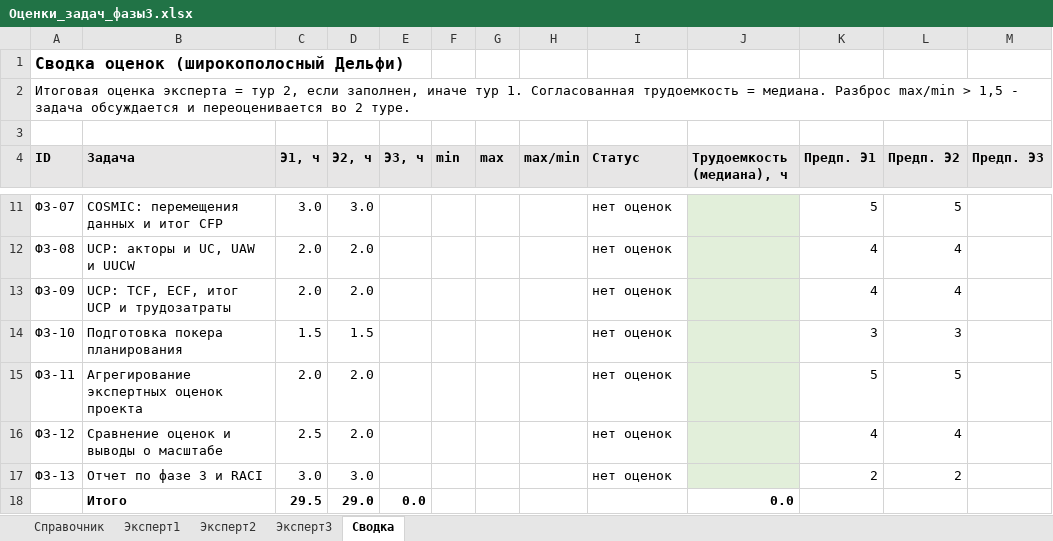
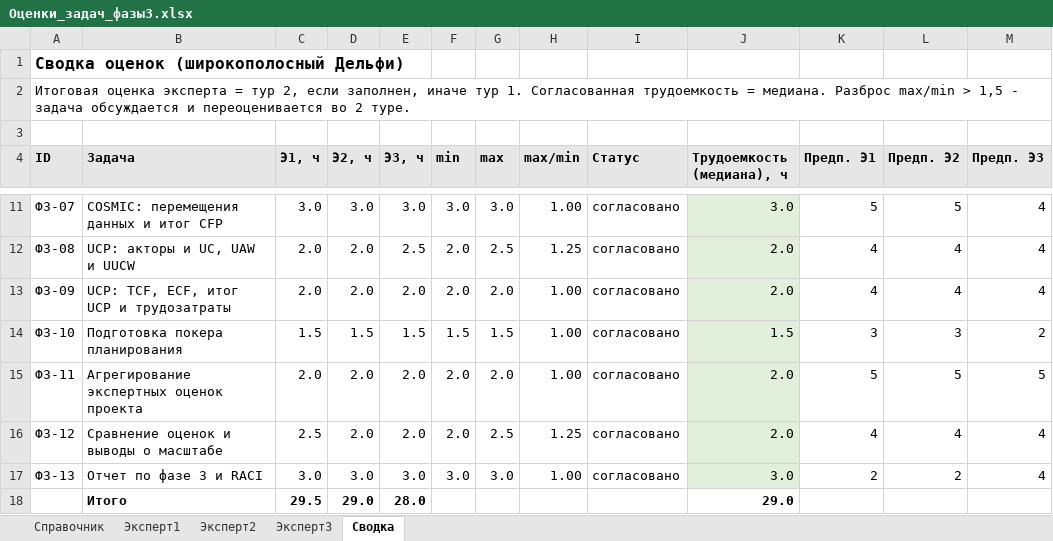
Before and after one commit to J3MeTron/ProjectManagment_CSF_2026, an Excel workbook: phase-2/Оценки_задач_фазы3.xlsx, sheet Сводка, drawn as a sheet; only a part is shown, gaps mark what is left out; values as stored, in another font and other column widths than the file's, no borders; the diff covers the shown part only; the diff names each change by its address in the sheet, - before the commit and + after, or states it on an @@ line.

```diff
--- a/phase-2/Оценки_задач_фазы3.xlsx (sheet Сводка)
+++ b/phase-2/Оценки_задач_фазы3.xlsx (sheet Сводка)
-E11 (Э3, ч): (empty)
+E11 (Э3, ч): 3.0
-F11 (min): (empty)
+F11 (min): 3.0
-G11 (max): (empty)
+G11 (max): 3.0
-H11 (max/min): (empty)
+H11 (max/min): 1.00
-I11:I17 (Статус): нет оценок
+I11:I17 (Статус): согласовано
-J11 (Трудоемкость (медиана), ч): (empty)
+J11 (Трудоемкость (медиана), ч): 3.0
-M11:M13 (Предп. Э3): (empty)
+M11:M13 (Предп. Э3): 4
-E12 (Э3, ч): (empty)
+E12 (Э3, ч): 2.5
-F12:F13 (min): (empty)
+F12:F13 (min): 2.0
-G12 (max): (empty)
+G12 (max): 2.5
-H12 (max/min): (empty)
+H12 (max/min): 1.25
-J12:J13 (Трудоемкость (медиана), ч): (empty)
+J12:J13 (Трудоемкость (медиана), ч): 2.0
-E13 (Э3, ч): (empty)
+E13 (Э3, ч): 2.0
-G13 (max): (empty)
+G13 (max): 2.0
-H13:H15 (max/min): (empty)
+H13:H15 (max/min): 1.00
-E14 (Э3, ч): (empty)
+E14 (Э3, ч): 1.5
-F14 (min): (empty)
+F14 (min): 1.5
-G14 (max): (empty)
+G14 (max): 1.5
-J14 (Трудоемкость (медиана), ч): (empty)
+J14 (Трудоемкость (медиана), ч): 1.5
-M14 (Предп. Э3): (empty)
+M14 (Предп. Э3): 2
-E15:E16 (Э3, ч): (empty)
+E15:E16 (Э3, ч): 2.0
-F15:F16 (min): (empty)
+F15:F16 (min): 2.0
-G15 (max): (empty)
+G15 (max): 2.0
-J15:J16 (Трудоемкость (медиана), ч): (empty)
+J15:J16 (Трудоемкость (медиана), ч): 2.0
-M15 (Предп. Э3): (empty)
+M15 (Предп. Э3): 5
-G16 (max): (empty)
+G16 (max): 2.5
-H16 (max/min): (empty)
+H16 (max/min): 1.25
-M16:M17 (Предп. Э3): (empty)
+M16:M17 (Предп. Э3): 4
-E17 (Э3, ч): (empty)
+E17 (Э3, ч): 3.0
-F17 (min): (empty)
+F17 (min): 3.0
-G17 (max): (empty)
+G17 (max): 3.0
-H17 (max/min): (empty)
+H17 (max/min): 1.00
-J17 (Трудоемкость (медиана), ч): (empty)
+J17 (Трудоемкость (медиана), ч): 3.0
-E18 (Э3, ч): 0.0
+E18 (Э3, ч): 28.0
-J18 (Трудоемкость (медиана), ч): 0.0
+J18 (Трудоемкость (медиана), ч): 29.0
```
Also changed, not shown: 42 edited cells elsewhere in this sheet, sheet Эксперт3.
